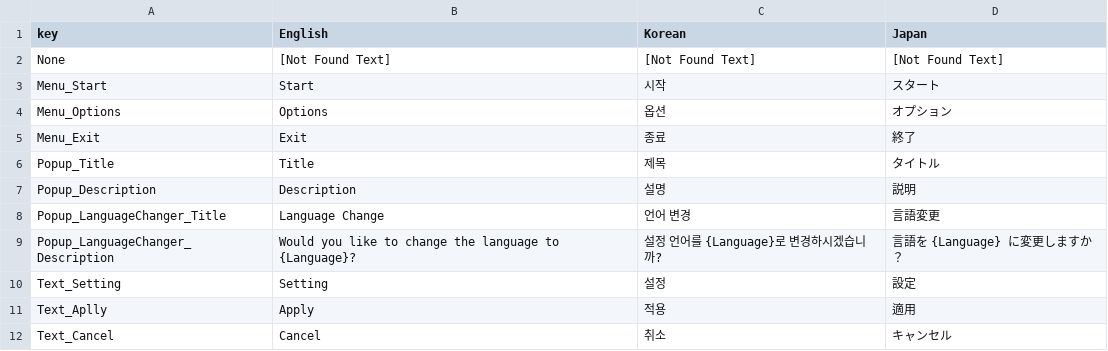
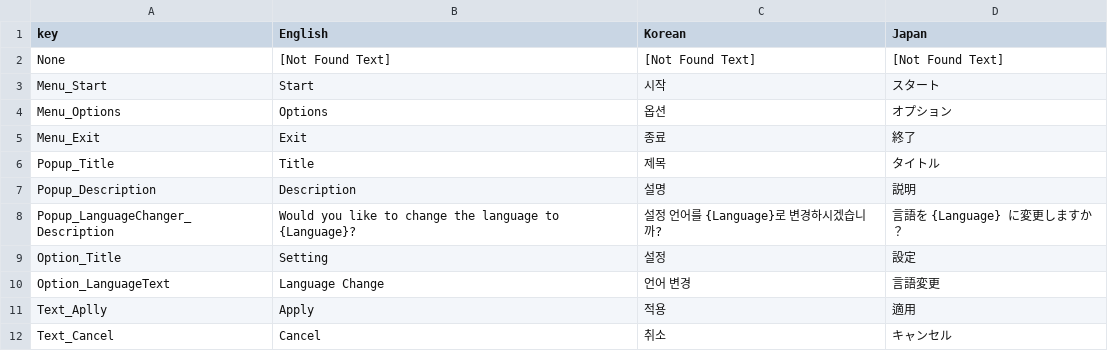
Before and after one commit to LSCONS/GainProject3D, a CSV file: Assets/05. Datas/Firestore/localization.csv, drawn as a sheet.

```diff
--- a/Assets/05. Datas/Firestore/localization.csv
+++ b/Assets/05. Datas/Firestore/localization.csv
@@ -7,5 +7,5 @@ Popup_Title,Title,제목,	タイトル
 Popup_Description,Description,설명,	説明
-Popup_LanguageChanger_Title,Language Change,언어 변경,言語変更
 Popup_LanguageChanger_Description,Would you like to change the language to {Language}?,설정 언어를 {Language}로 변경하시겠습니까?,言語を {Language} に変更しますか？
-Text_Setting,Setting,설정,設定
+Option_Title,Setting,설정,設定
+Option_LanguageText,Language Change,언어 변경,言語変更
 Text_Aplly,Apply,적용,適用
```
Also changed, not shown: 14 other files.
